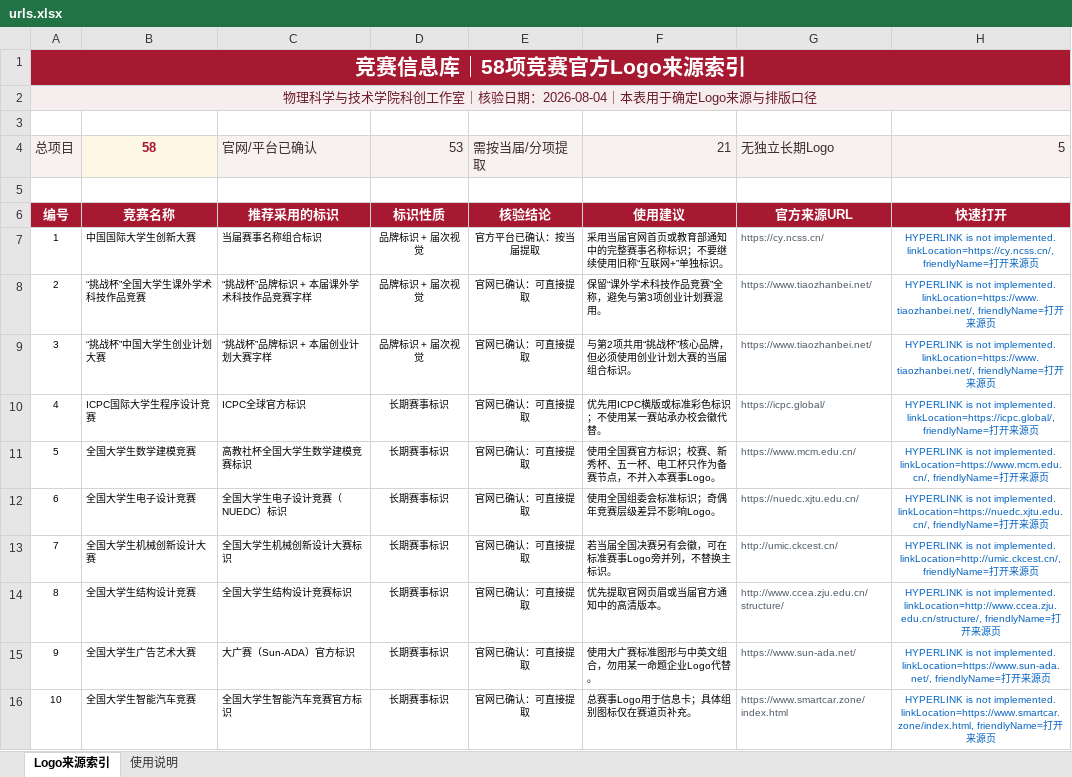
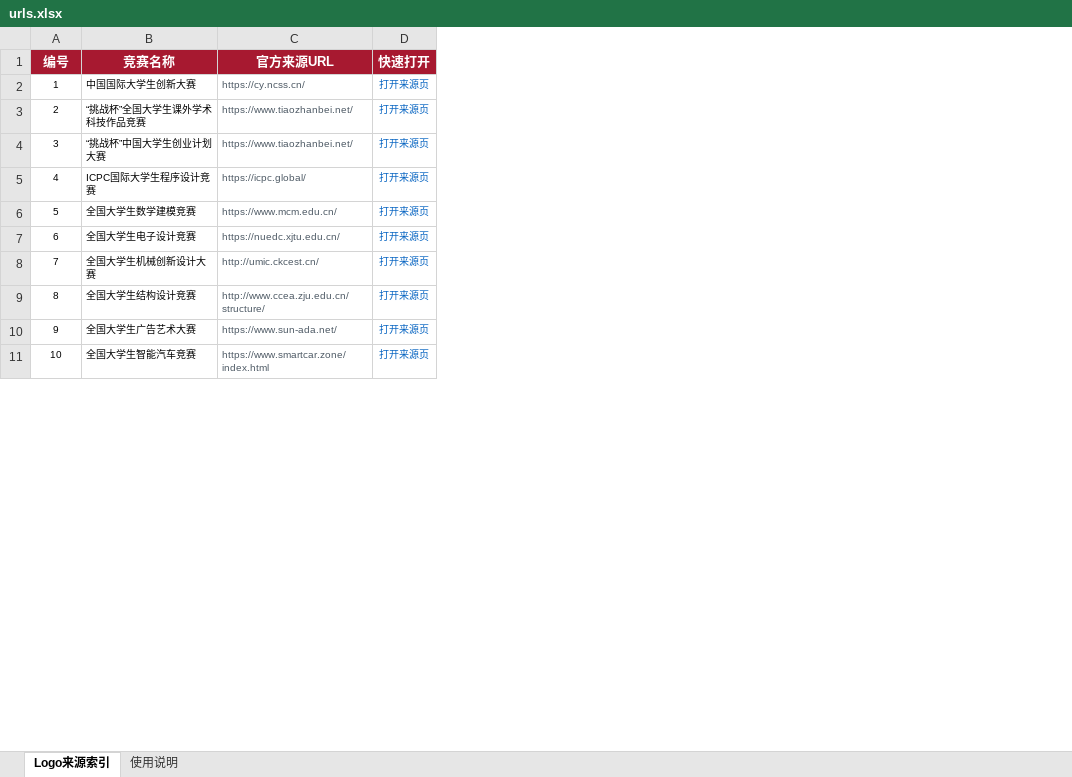
Before and after one commit to M1a0er/competitions, an Excel workbook: urls.xlsx, sheet Logo来源索引, drawn as a sheet; only a part is shown; values as stored, in another font and other column widths than the file's, no borders; conditional formats and table styles not drawn; removed rows and columns are numbered as before the commit, all else as after; the diff names each change by its address in the sheet, - before the commit and + after, or states it on an @@ line.

```diff
--- a/urls.xlsx (sheet Logo来源索引)
+++ b/urls.xlsx (sheet Logo来源索引)
-column C (推荐采用的标识), rows 7-16: 当届赛事名称组合标识 | “挑战杯”品牌标识 + 本届课外学术科技作品竞赛字样 | “挑战杯”品牌标识 + 本届创业计划大赛字样 | ICPC全球官方标识 | 高教社杯全国大学生数学建模竞赛标识 | 全国大学生电子设计竞赛（NUEDC）标识 | 全国大学生机械创新设计大赛标识 | 全国大学生结构设计竞赛标识 | 大广赛（Sun-ADA）官方标识 | 全国大学生智能汽车竞赛官方标识
-column D (标识性质), rows 7-16: 品牌标识 + 届次视觉 | 品牌标识 + 届次视觉 | 品牌标识 + 届次视觉 | 长期赛事标识 | 长期赛事标识 | 长期赛事标识 | 长期赛事标识 | 长期赛事标识 | 长期赛事标识 | 长期赛事标识
-column E (核验结论), rows 7-16: 官方平台已确认：按当届提取 | 官网已确认：可直接提取 | 官网已确认：可直接提取 | 官网已确认：可直接提取 | 官网已确认：可直接提取 | 官网已确认：可直接提取 | 官网已确认：可直接提取 | 官网已确认：可直接提取 | 官网已确认：可直接提取 | 官网已确认：可直接提取
-column F (使用建议), rows 7-16: 采用当届官网首页或教育部通知中的完整赛事名称标识；不要继续使用旧称“互联网+”单独标识。 | 保留“课外学术科技作品竞赛”全称，避免与第3项创业计划赛混用。 | 与第2项共用“挑战杯”核心品牌，但必须使用创业计划大赛的当届组合标识。 | 优先用ICPC横版或标准彩色标识；不使用某一赛站承办校会徽代替。 | 使用全国赛官方标识；校赛、新秀杯、五一杯、电工杯只作为备赛节点，不并入本赛事Logo。 | 使用全国组委会标准标识；奇偶年竞赛层级差异不影响Logo。 | 若当届全国决赛另有会徽，可在标准赛事Logo旁并列，不替换主标识。 | 优先提取官网页眉或当届官方通知中的高清版本。 | 使用大广赛标准图形与中英文组合，勿用某一命题企业Logo代替。 | 总赛事Logo用于信息卡；具体组别图标仅在赛道页补充。
-column H (快速打开), rows 7-16: HYPERLINK is not implemented. linkLocation=https://cy.ncss.cn/, friendlyName=打开来源页 | HYPERLINK is not implemented. linkLocation=https://www.tiaozhanbei.net/, friendlyName=打开来源页 | HYPERLINK is not implemented. linkLocation=https://www.tiaozhanbei.net/, friendlyName=打开来源页 | HYPERLINK is not implemented. linkLocation=https://icpc.global/, friendlyName=打开来源页 | HYPERLINK is not implemented. linkLocation=https://www.mcm.edu.cn/, friendlyName=打开来源页 | HYPERLINK is not implemented. linkLocation=https://nuedc.xjtu.edu.cn/, friendlyName=打开来源页 | HYPERLINK is not implemented. linkLocation=http://umic.ckcest.cn/, friendlyName=打开来源页 | HYPERLINK is not implemented. linkLocation=http://www.ccea.zju.edu.cn/structure/, friendlyName=打开来源页 | HYPERLINK is not implemented. linkLocation=https://www.sun-ada.net/, friendlyName=打开来源页 | HYPERLINK is not implemented. linkLocation=https://www.smartcar.zone/index.html, friendlyName=打开来源页
+column D (快速打开), rows 2-11: all 打开来源页
-row 1: 竞赛信息库｜58项竞赛官方Logo来源索引
-row 2: 物理科学与技术学院科创工作室｜核验日期：2026-08-04｜本表用于确定Logo来源与排版口径
-row 3: (empty)
-row 4: 总项目 | 58 | 官网/平台已确认 | 53 | 需按当届/分项提取 | 21 | 无独立长期Logo | 5
-row 5: (empty)
```
Also changed, not shown: 3 other files.
